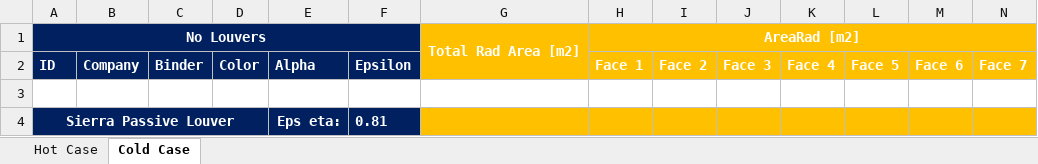
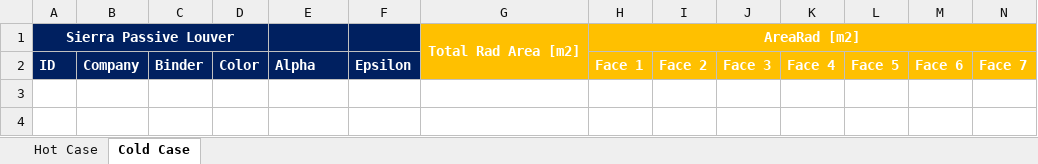
Before and after one commit to aretic1321/UMBRA-Thermal, an Excel workbook: Output/Sizing Results.xlsx, sheet Cold Case, drawn as a sheet; only a part is shown; values as stored, in another font and other column widths than the file's, no borders; rows hold the shown columns only; the diff names each change by its address in the sheet, - before the commit and + after, or states it on an @@ line.

```diff
--- a/Output/Sizing Results.xlsx (sheet Cold Case)
+++ b/Output/Sizing Results.xlsx (sheet Cold Case)
-A1: No Louvers
+A1: Sierra Passive Louver
-A1:F1 merged
+A1:D1 merged
-row 3: (empty)
-row 4: Sierra Passive Louver |  |  |  | Eps eta: | 0.81
```
Also changed, not shown: sheet Hot Case, 2 other files.
